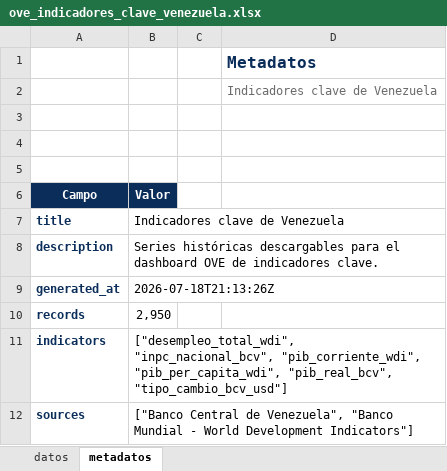
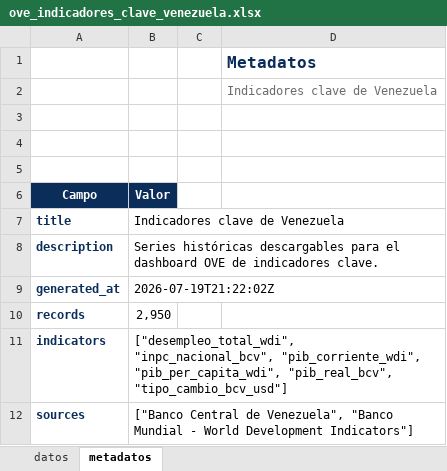
Before and after one commit to CarlosMarzol/OVE-web-github, an Excel workbook: assets/data/indicadores-clave/ove_indicadores_clave_venezuela.xlsx, sheet metadatos, drawn as a sheet; values as stored, in another font and other column widths than the file's, no borders; charts and pictures not drawn; the diff names each change by its address in the sheet, - before the commit and + after, or states it on an @@ line.

```diff
--- a/assets/data/indicadores-clave/ove_indicadores_clave_venezuela.xlsx (sheet metadatos)
+++ b/assets/data/indicadores-clave/ove_indicadores_clave_venezuela.xlsx (sheet metadatos)
-B9 (Valor): 2026-07-18T21:13:26Z
+B9 (Valor): 2026-07-19T21:22:02Z
```
Also changed, not shown: assets/data/bcv/excel/ove_bcv_tipo_cambio_referencia_smc.xlsx, assets/data/bcv/excel/ove_bcv_tipo_cambio_usd.xlsx, 5 other files.
